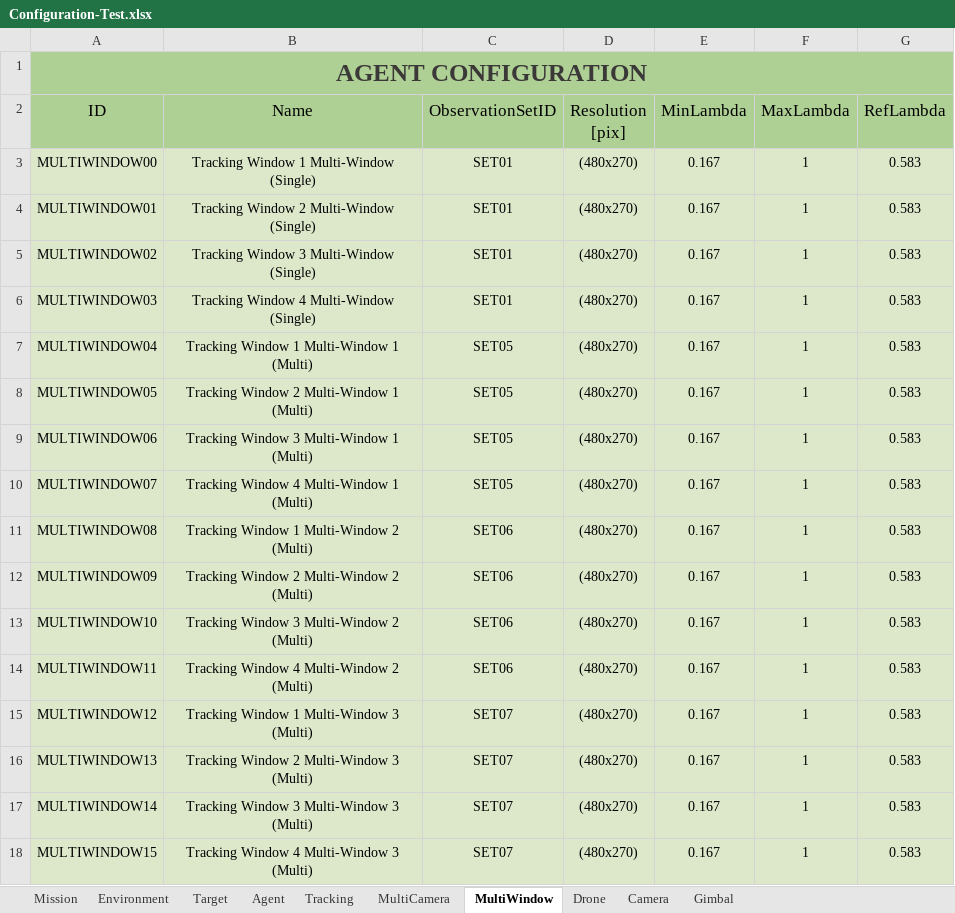
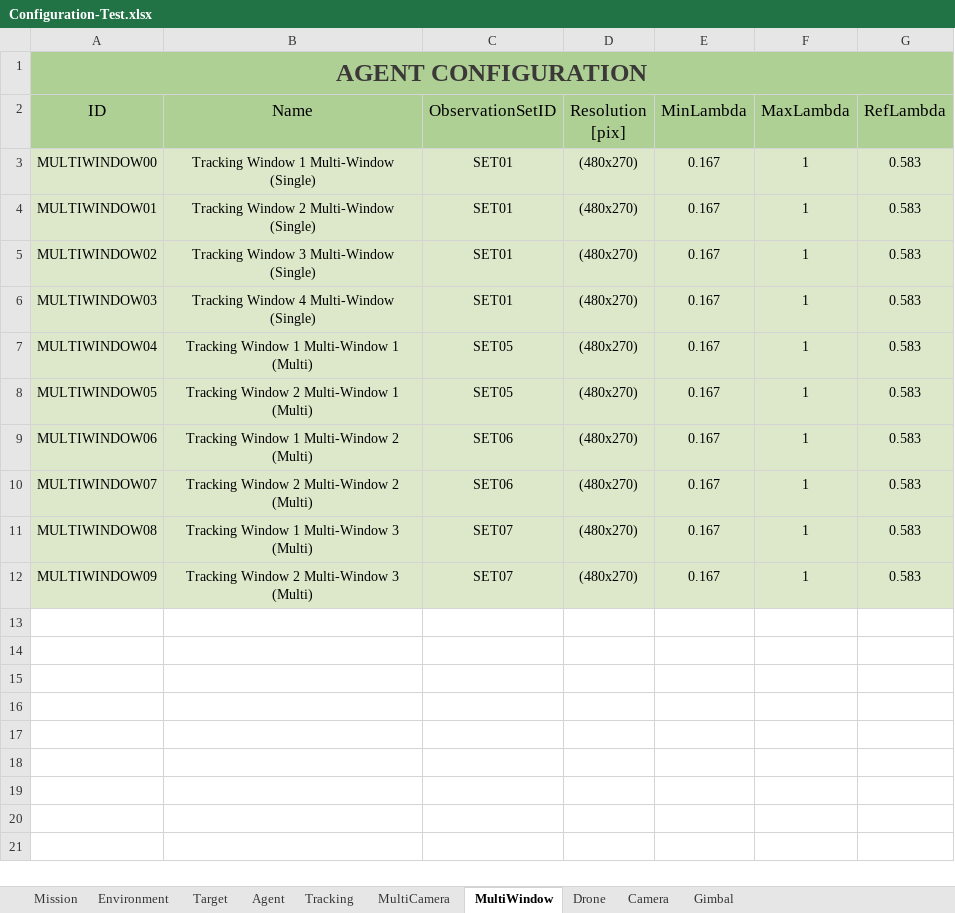
Before and after one commit to JoseLopez36/FlyChams-ROS2, an Excel workbook: config/Configuration-Test.xlsx, sheet MultiWindow, drawn as a sheet; values as stored, in another font and other column widths than the file's, no borders; table styles not drawn; the diff names each change by its address in the sheet, - before the commit and + after, or states it on an @@ line.

Commit message:
Fix multi-agent issues

```diff
--- a/config/Configuration-Test.xlsx (sheet MultiWindow)
+++ b/config/Configuration-Test.xlsx (sheet MultiWindow)
-B9 (Name): Tracking Window 3 Multi-Window 1 (Multi)
+B9 (Name): Tracking Window 1 Multi-Window 2 (Multi)
-C9:C10 (ObservationSetID): SET05
+C9:C10 (ObservationSetID): SET06
-B10 (Name): Tracking Window 4 Multi-Window 1 (Multi)
+B10 (Name): Tracking Window 2 Multi-Window 2 (Multi)
-B11 (Name): Tracking Window 1 Multi-Window 2 (Multi)
+B11 (Name): Tracking Window 1 Multi-Window 3 (Multi)
-C11:C12 (ObservationSetID): SET06
+C11:C12 (ObservationSetID): SET07
-B12 (Name): Tracking Window 2 Multi-Window 2 (Multi)
+B12 (Name): Tracking Window 2 Multi-Window 3 (Multi)
-row 13: MULTIWINDOW10 | Tracking Window 3 Multi-Window 2 (Multi) | SET06 | (480x270) | 0.167 | 1 | 0.583
-row 14: MULTIWINDOW11 | Tracking Window 4 Multi-Window 2 (Multi) | SET06 | (480x270) | 0.167 | 1 | 0.583
-row 15: MULTIWINDOW12 | Tracking Window 1 Multi-Window 3 (Multi) | SET07 | (480x270) | 0.167 | 1 | 0.583
-row 16: MULTIWINDOW13 | Tracking Window 2 Multi-Window 3 (Multi) | SET07 | (480x270) | 0.167 | 1 | 0.583
-row 17: MULTIWINDOW14 | Tracking Window 3 Multi-Window 3 (Multi) | SET07 | (480x270) | 0.167 | 1 | 0.583
-row 18: MULTIWINDOW15 | Tracking Window 4 Multi-Window 3 (Multi) | SET07 | (480x270) | 0.167 | 1 | 0.583
```
Also changed, not shown: sheet MultiCamera, sheet Mission, 3 other files.
